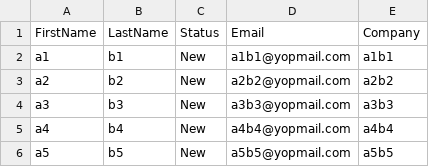
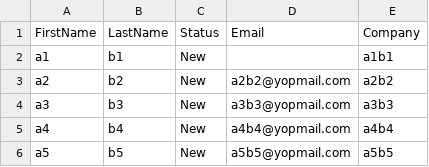
Before and after one commit to FelipeLivino/salesforceCompositeAPI, a CSV file: public/csv/new/leadCSV.csv, drawn as a sheet; only a part is shown; the diff names each change by its address in the sheet, - before the commit and + after, or states it on an @@ line.

Commit message:
Adjustments in null values

```diff
--- a/public/csv/new/leadCSV.csv
+++ b/public/csv/new/leadCSV.csv
-D2: a1b1@yopmail.com
+D2: (empty)
```
Also changed, not shown: 10 other files.
